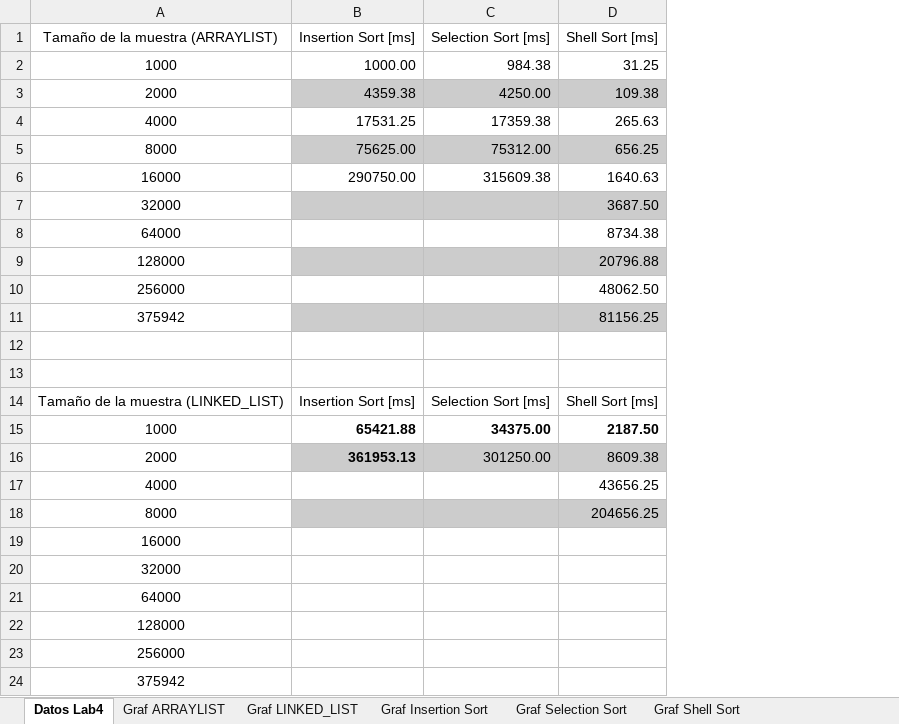
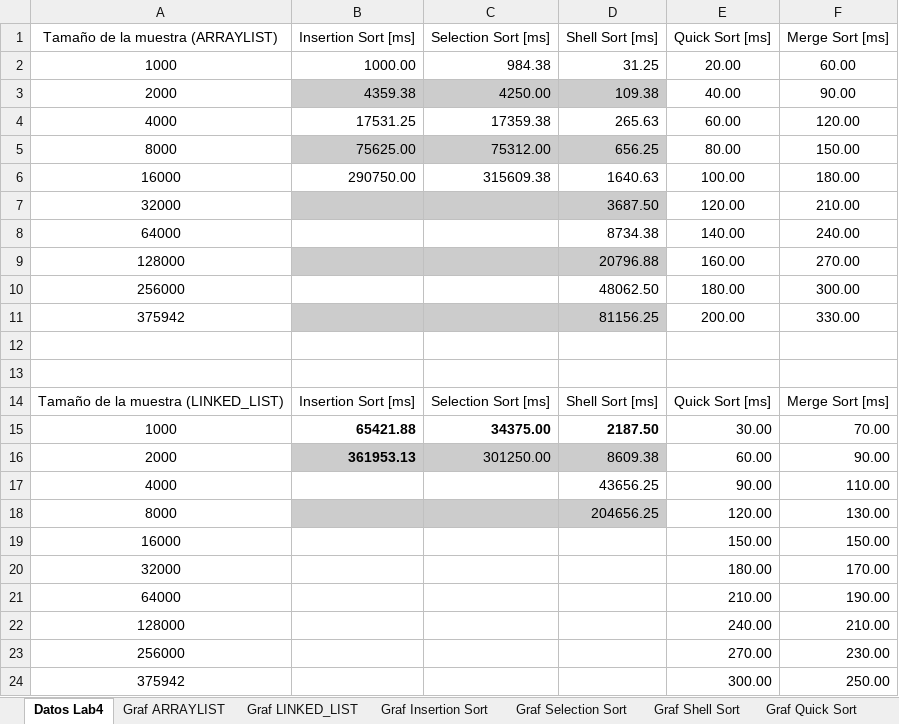
Before and after one commit to EDA2021-19-SEC01-G01/Reto1-G01, an Excel workbook: Docs/Graphs Maquina 2 Lab 4.xlsx, sheet Datos Lab4, drawn as a sheet; values as stored, in another font and other column widths than the file's, no borders; table styles not drawn; the diff names each change by its address in the sheet, - before the commit and + after, or states it on an @@ line.

Commit message:
Agregue tablas merge y quick a excel

```diff
--- a/Docs/Graphs Maquina 2 Lab 4.xlsx (sheet Datos Lab4)
+++ b/Docs/Graphs Maquina 2 Lab 4.xlsx (sheet Datos Lab4)
+sheet tab: Graf Quick Sort
+column E (Quick Sort [ms]), rows 2-24: 20.00 | 40.00 | 60.00 | 80.00 | 100.00 | 120.00 | 140.00 | 160.00 | 180.00 | 200.00 |  |  | Quick Sort [ms] | 30.00 | 60.00 | 90.00 | 120.00 | 150.00 | 180.00 | 210.00 | 240.00 | 270.00 | 300.00
+column F (Merge Sort [ms]), rows 2-24: 60.00 | 90.00 | 120.00 | 150.00 | 180.00 | 210.00 | 240.00 | 270.00 | 300.00 | 330.00 |  |  | Merge Sort [ms] | 70.00 | 90.00 | 110.00 | 130.00 | 150.00 | 170.00 | 190.00 | 210.00 | 230.00 | 250.00
```
Also changed, not shown: other sheet tabs, charts or pictures, Docs/Maquina 1 - Tablas de Datos Lab 4.xlsx.
